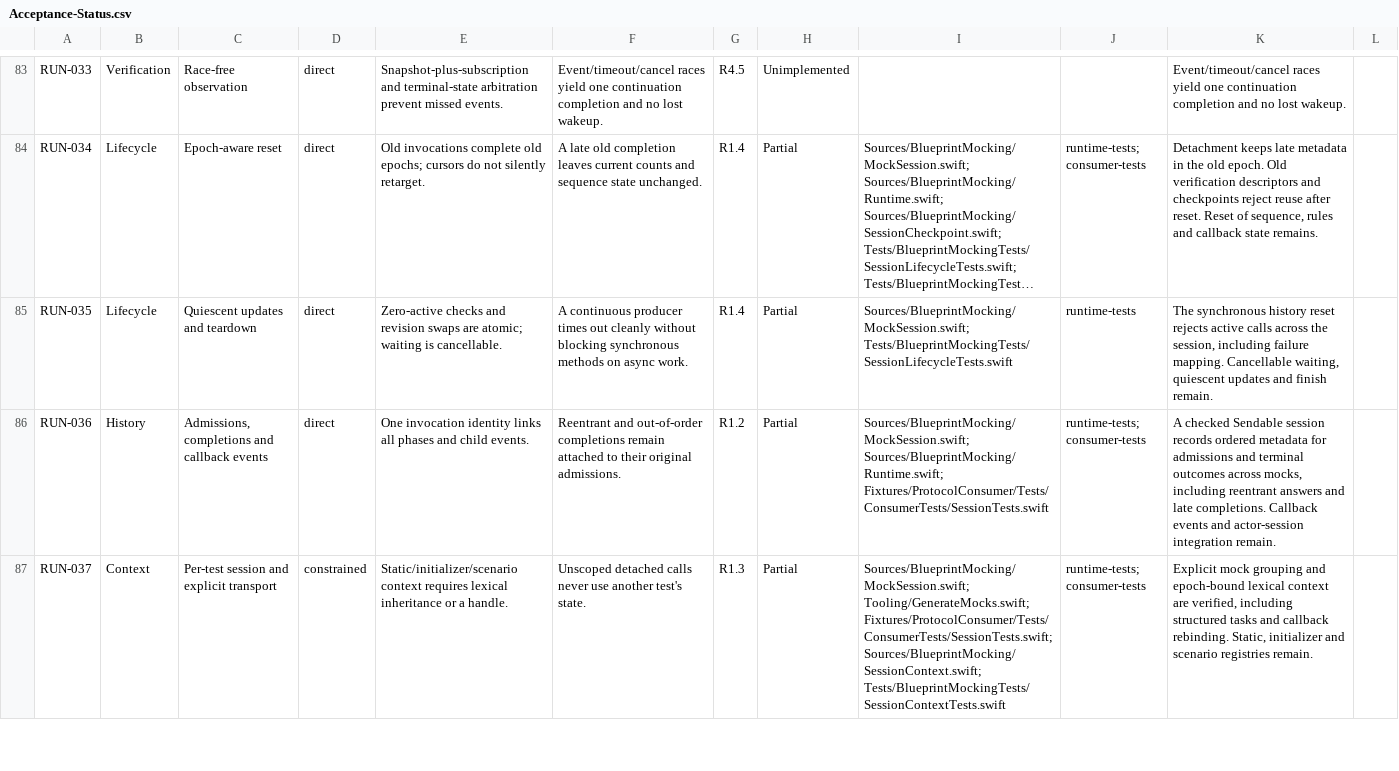
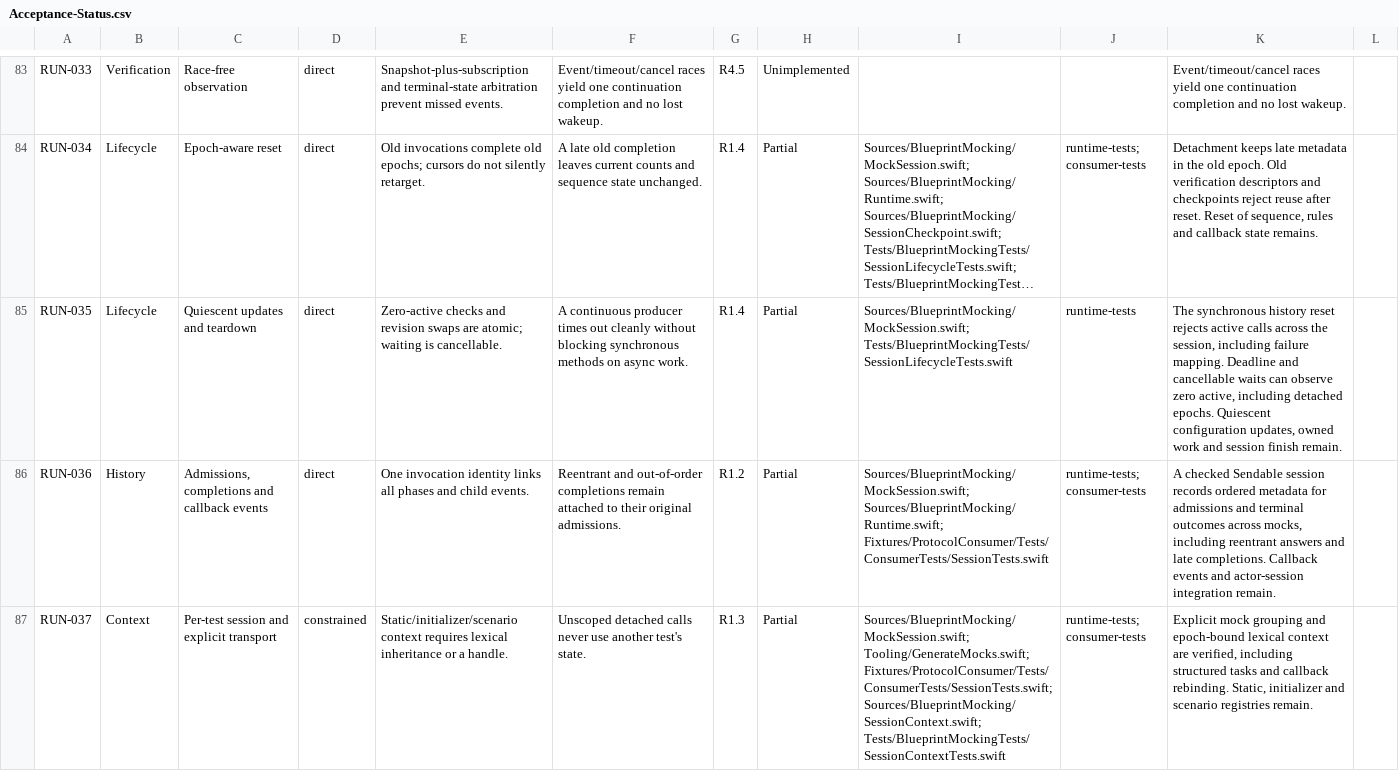
Before and after one commit to trianstudios/blueprint-swift-mocking-framework, a CSV file: Docs/Acceptance-Status.csv, drawn as a sheet; only a part is shown, gaps mark what is left out; long unchanged cells end in …; the diff names each change by its address in the sheet, - before the commit and + after, or states it on an @@ line.

Commit message:
Milestone 23: wait for session quiescence with deadlines
Observe a zero-active snapshot without polling or resuming under synchronization. Cancellation and timeout remove registered waiters.

```diff
--- a/Docs/Acceptance-Status.csv
+++ b/Docs/Acceptance-Status.csv
-K85: …failure mapping. Cancellable waiting, quiescent updates and finish remain.
+K85: …failure mapping. Deadline and cancellable waits can observe zero active, including detached epochs. Quiescent configuration updates, owned work and session finish remain.
```
Also changed, not shown: 5 other files.
